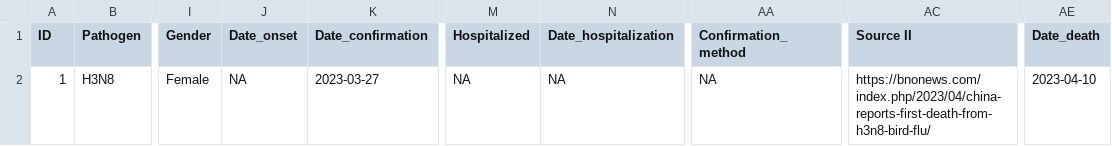
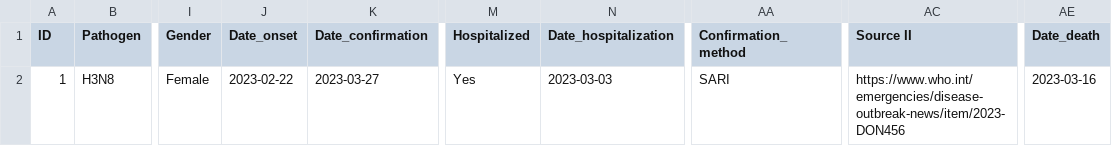
Before and after one commit to fbranda/avian-flu, a CSV file: Line-lists/2023-03-27-avian-flu-linelist.csv, drawn as a sheet; only a part is shown, gaps mark what is left out; the diff names each change by its address in the sheet, - before the commit and + after, or states it on an @@ line.

Commit message:
Add files via upload

```diff
--- a/Line-lists/2023-03-27-avian-flu-linelist.csv
+++ b/Line-lists/2023-03-27-avian-flu-linelist.csv
-J2 (Date_onset): NA
+J2 (Date_onset): 2023-02-22
-M2 (Hospitalized): NA
+M2 (Hospitalized): Yes
-N2 (Date_hospitalization): NA
+N2 (Date_hospitalization): 2023-03-03
-AA2 (Confirmation_method): NA
+AA2 (Confirmation_method): SARI
-AC2 (Source II): https://bnonews.com/index.php/2023/04/china-reports-first-death-from-h3n8-bird-flu/
+AC2 (Source II): https://www.who.int/emergencies/disease-outbreak-news/item/2023-DON456
-AE2 (Date_death): 2023-04-10
+AE2 (Date_death): 2023-03-16
```
